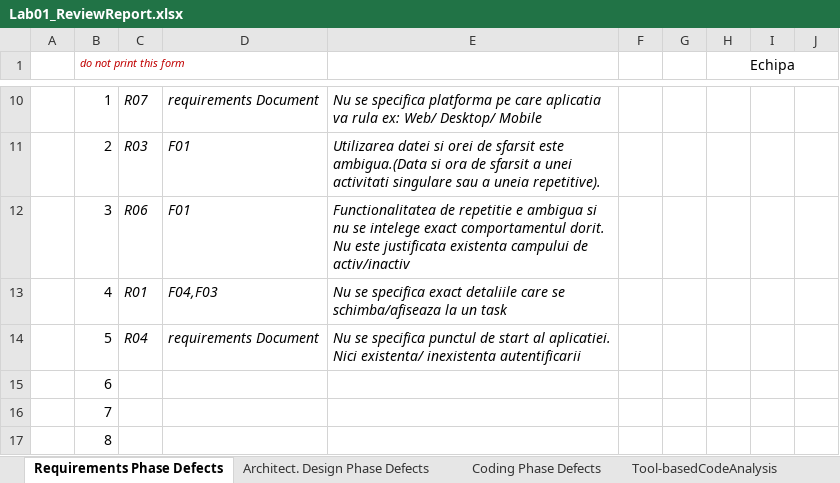
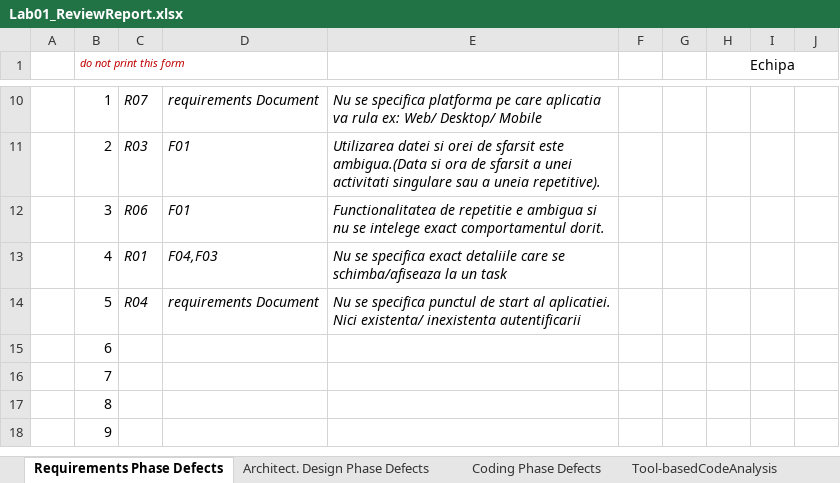
Before and after one commit to CatalinVancea/VVSS, an Excel workbook: Docs/Lab01/Lab01_ReviewReport.xlsx, sheet Requirements Phase Defects, drawn as a sheet; only a part is shown, gaps mark what is left out; the shorter side is filled out with more unchanged rows; values as stored, in another font and other column widths than the file's, no borders; the diff names each change by its address in the sheet, - before the commit and + after, or states it on an @@ line.

```diff
--- a/Docs/Lab01/Lab01_ReviewReport.xlsx (sheet Requirements Phase Defects)
+++ b/Docs/Lab01/Lab01_ReviewReport.xlsx (sheet Requirements Phase Defects)
-E12: …comportamentul dorit. Nu este justificata existenta campului de activ/inactiv
+E12: …comportamentul dorit.
```
Also changed, not shown: sheet Coding Phase Defects, sheet Tool-basedCodeAnalysis, sheet Architect. Design Phase Defects, 17 other files.
